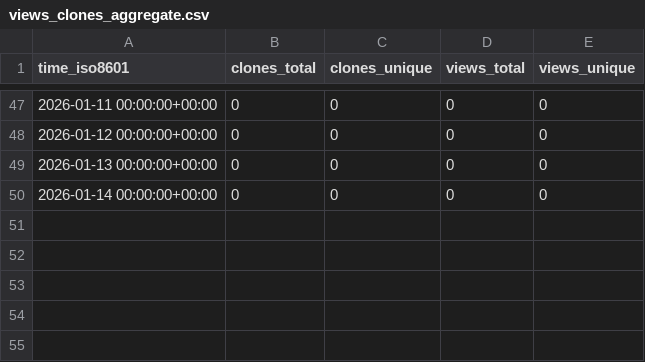
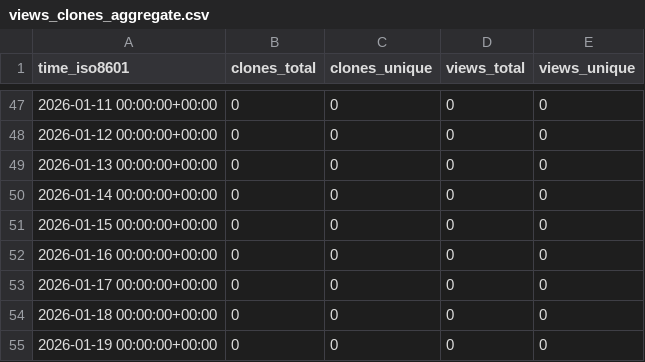
Before and after one commit to lulunac27a/github-stat, a CSV file: lulunac27a/github-repo-stats/ghrs-data/views_clones_aggregate.csv, drawn as a sheet; only a part is shown, gaps mark what is left out.

```diff
--- a/lulunac27a/github-repo-stats/ghrs-data/views_clones_aggregate.csv
+++ b/lulunac27a/github-repo-stats/ghrs-data/views_clones_aggregate.csv
@@ -50 +50,6 @@ time_iso8601,clones_total,clones_unique,views_total,views_unique
 2026-01-14 00:00:00+00:00,0,0,0,0
+2026-01-15 00:00:00+00:00,0,0,0,0
+2026-01-16 00:00:00+00:00,0,0,0,0
+2026-01-17 00:00:00+00:00,0,0,0,0
+2026-01-18 00:00:00+00:00,0,0,0,0
+2026-01-19 00:00:00+00:00,0,0,0,0
```
Also changed, not shown: 1 other file.
